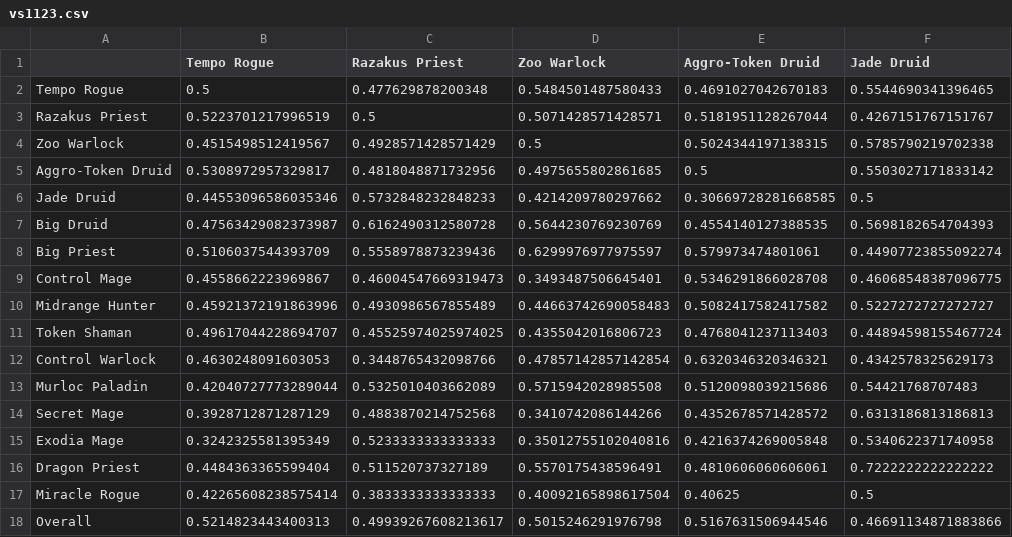
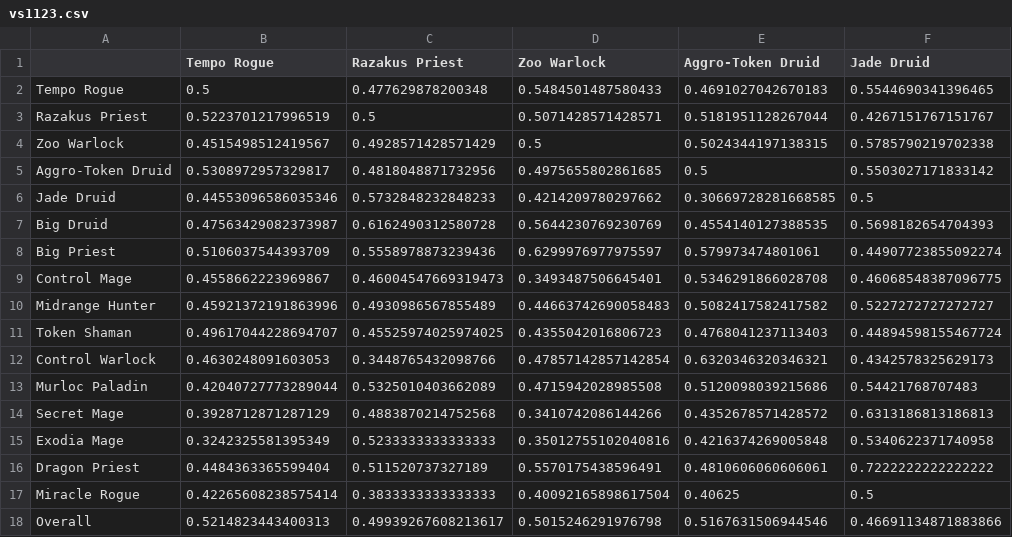
Before and after one commit to jegutman/hearthstone_decks, a CSV file: lineupSolver/vs1123.csv, drawn as a sheet; only a part is shown; the diff names each change by its address in the sheet, - before the commit and + after, or states it on an @@ line.

```diff
--- a/lineupSolver/vs1123.csv
+++ b/lineupSolver/vs1123.csv
-D13 (Zoo Warlock): 0.5715942028985508
+D13 (Zoo Warlock): 0.4715942028985508
```
Also changed, not shown: 3 other files.
